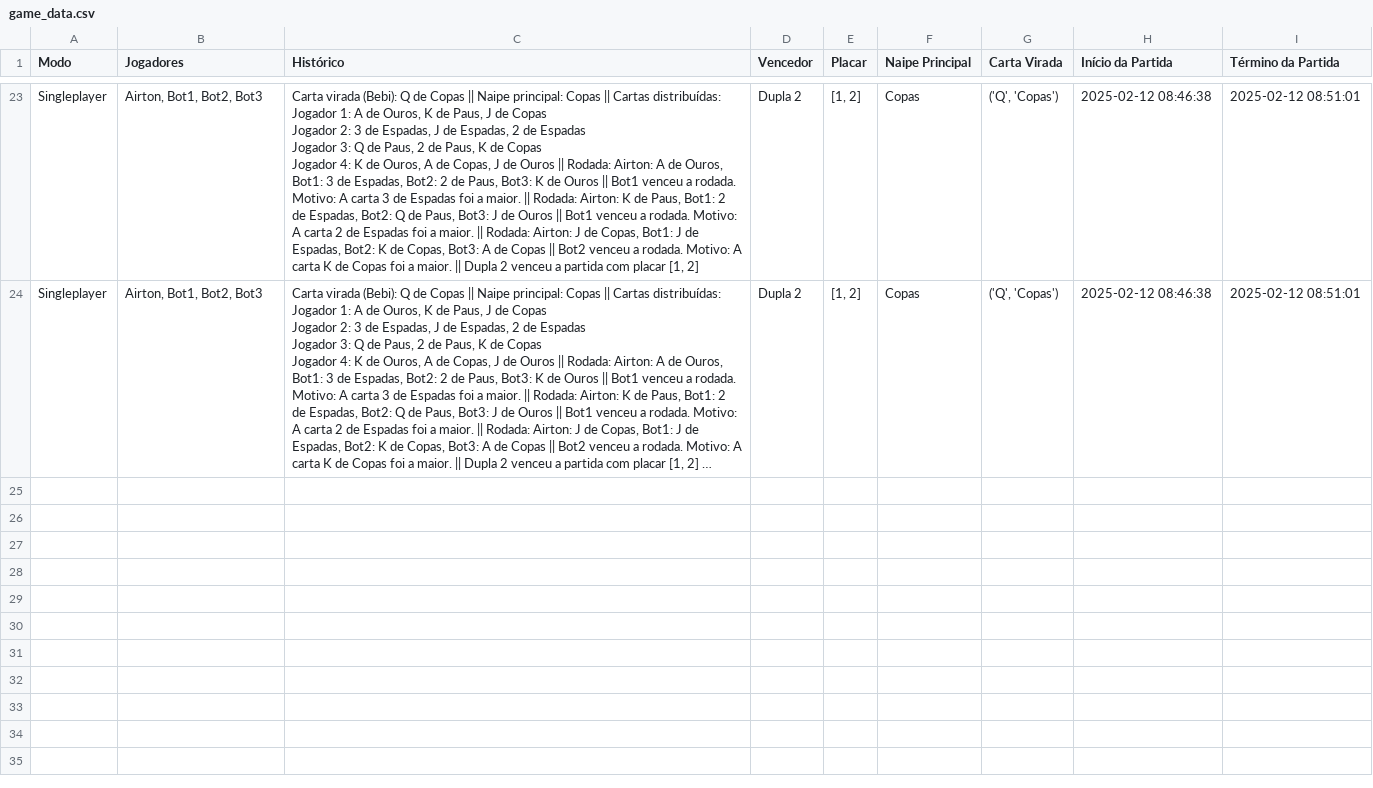
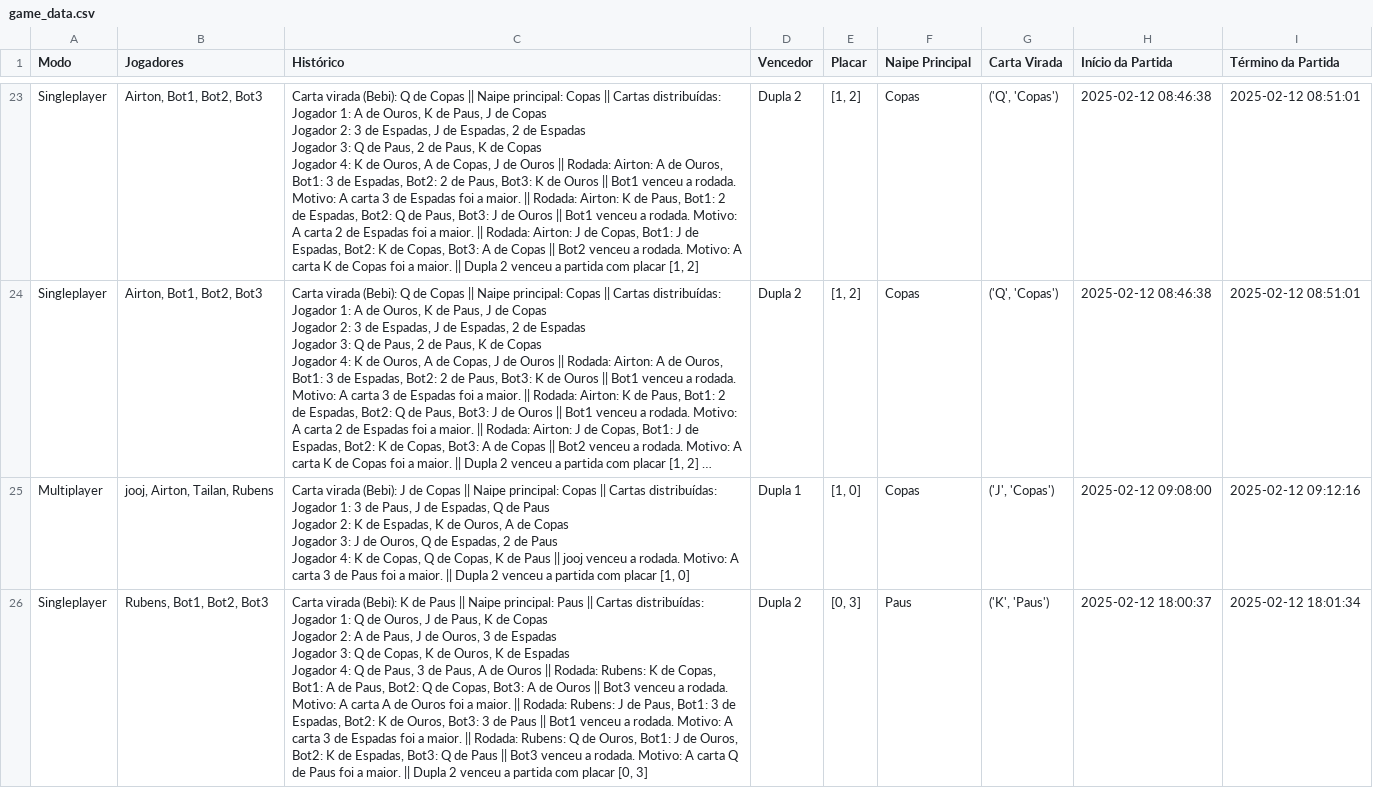
Before and after one commit to Naliat/PraticaFinalRedes, a CSV file: game_data.csv, drawn as a sheet; only a part is shown, gaps mark what is left out; long unchanged cells end in …; ↵ is a line break in a cell; the diff covers the shown part only; the diff names each change by its address in the sheet, - before the commit and + after, or states it on an @@ line.

Commit message:
Alterações Tailan

```diff
--- a/game_data.csv
+++ b/game_data.csv
+row 25: Multiplayer | jooj, Airton, Tailan, Rubens | Carta virada (Bebi): J de Copas || Naipe principal: Copas || Cartas distribuídas: ↵ Jogador 1: 3 de Paus, J de Espadas, Q de Paus ↵ Jogador 2: K de Espadas, K de Ouros, A de Copas ↵ Jogador 3: J de Ouros, Q de Espadas, 2 de Paus ↵ Jogador 4: K de Copas, Q de Copas, K de Paus || jooj venceu a rodada. Motivo: A carta 3 de Paus foi a maior. || Dupla 2 venceu a partida com placar [1, 0] | Dupla 1 | [1, 0] | Copas | ('J', 'Copas') | 2025-02-12 09:08:00 | 2025-02-12 09:12:16
+row 26: Singleplayer | Rubens, Bot1, Bot2, Bot3 | Carta virada (Bebi): K de Paus || Naipe principal: Paus || Cartas distribuídas: ↵ Jogador 1: Q de Ouros, J de Paus, K de Copas ↵ Jogador 2: A de Paus, J de Ouros, 3 de Espadas ↵ Jogador 3: Q de Copas, K de Ouros, K de Espadas ↵ Jogador 4: Q de Paus, 3 de Paus, A de Ouros || Rodada: Rubens: K de Copas, Bot1: A de Paus, Bot2: Q de Copas, Bot3: A de Ouros || Bot3 venceu a rodada. Motivo: A carta A de Ouros foi a maior. || Rodada: Rubens: J de Paus, Bot1: 3 de Espadas, Bot2: K de Ouros, Bot3: 3 de Paus || Bot1 venceu a rodada. Motivo: A carta 3 de Espadas foi a maior. || Rodada: Rubens: Q de Ouros, Bot1: J de Ouros, Bot2: K de Espadas, Bot3: Q de Paus || Bot3 venceu a rodada. Motivo: A carta Q de Paus foi a maior. || Dupla 2 venceu a partida com placar [0, 3] | Dupla 2 | [0, 3] | Paus | ('K', 'Paus') | 2025-02-12 18:00:37 | 2025-02-12 18:01:34
```
Also changed, not shown: 2 added rows elsewhere in this file.
